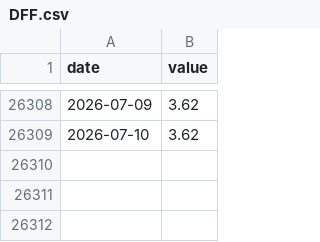
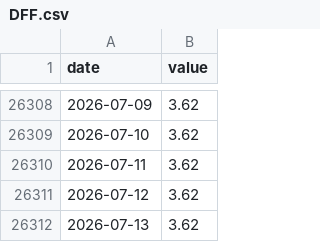
Before and after one commit to JoaquinMulet/treasury-desk-chile-usa, a CSV file: data/fred/DFF.csv, drawn as a sheet; only a part is shown, gaps mark what is left out.

```diff
--- a/data/fred/DFF.csv
+++ b/data/fred/DFF.csv
@@ -26309 +26309,4 @@ date,value
 2026-07-10,3.62
+2026-07-11,3.62
+2026-07-12,3.62
+2026-07-13,3.62
```
Also changed, not shown: data/bcch/F022.BOSP.TAS.AN05.Z.Z.D.csv, data/bcch/F022.BOSP.TAS.AN10.Z.Z.D.csv, 44 other files.
